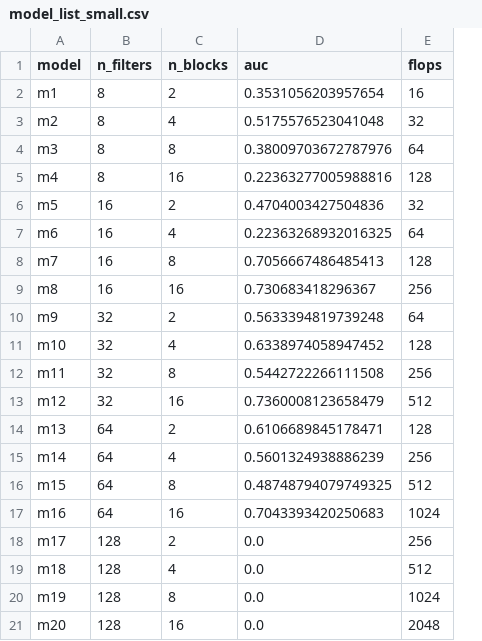
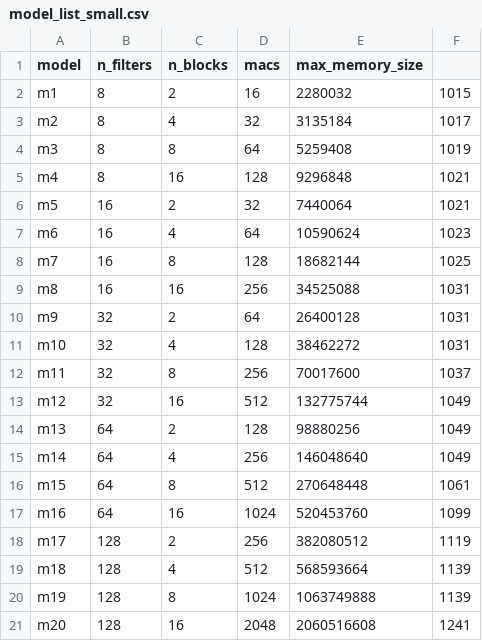
Before and after one commit to alindkhare/serve-healthcare, a CSV file: model_list_small.csv, drawn as a sheet; removed rows and columns are numbered as before the commit, all else as after; the diff names each change by its address in the sheet, - before the commit and + after, or states it on an @@ line.

Commit message:
update model desc

```diff
--- a/model_list_small.csv
+++ b/model_list_small.csv
-column D (auc), rows 2-21: 0.3531056203957654 | 0.5175576523041048 | 0.38009703672787976 | 0.22363277005988816 | 0.4704003427504836 | 0.22363268932016325 | 0.7056667486485413 | 0.730683418296367 | 0.5633394819739248 | 0.6338974058947452 | 0.5442722266111508 | 0.7360008123658479 | 0.6106689845178471 | 0.5601324938886239 | 0.48748794079749325 | 0.7043393420250683 | 0.0 | 0.0 | 0.0 | 0.0
+column E (max_memory_size), rows 2-21: 2280032 | 3135184 | 5259408 | 9296848 | 7440064 | 10590624 | 18682144 | 34525088 | 26400128 | 38462272 | 70017600 | 132775744 | 98880256 | 146048640 | 270648448 | 520453760 | 382080512 | 568593664 | 1063749888 | 2060516608
+column F, rows 2-21: 1015 | 1017 | 1019 | 1021 | 1021 | 1023 | 1025 | 1031 | 1031 | 1031 | 1037 | 1049 | 1049 | 1049 | 1061 | 1099 | 1119 | 1139 | 1139 | 1241
-D1: flops
+D1: macs
```
